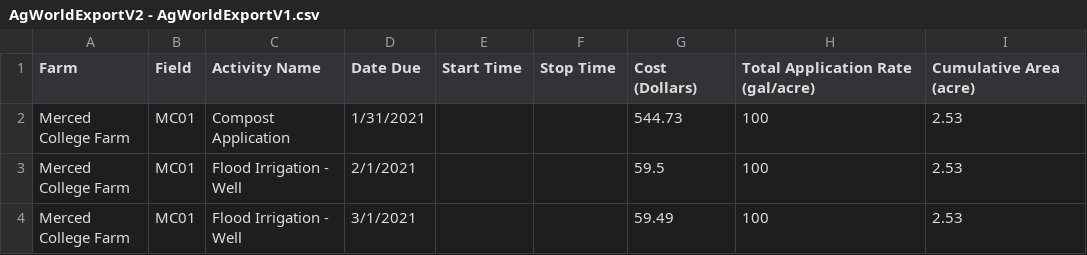
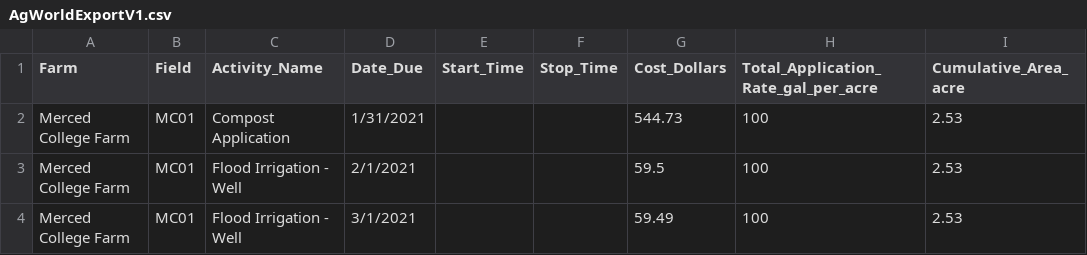
Before and after one commit to camillevo/CSE120_VeracruzVentures, a CSV file: veracruz-ventures/src/data/AgWorldExportV1.csv (was veracruz-ventures/src/data/AgWorldExportV2 - AgWorldExportV1.csv), drawn as a sheet; only a part is shown.

```diff
--- a/veracruz-ventures/src/data/AgWorldExportV2 - AgWorldExportV1.csv
+++ b/veracruz-ventures/src/data/AgWorldExportV1.csv
@@ -1,2 +1,2 @@
-Farm,Field,Activity Name,Date Due,Start Time,Stop Time,Cost  (Dollars),Total Application Rate (gal/acre),Cumulative Area (acre)
+Farm,Field,Activity_Name,Date_Due,Start_Time,Stop_Time,Cost_Dollars,Total_Application_Rate_gal_per_acre,Cumulative_Area_acre
 Merced College Farm,MC01,Compost Application,1/31/2021,,,544.73,100,2.53
```
Also changed, not shown: veracruz-ventures/src/data/AgWorldExportV2 - WiseConn.csv, 6 other files.
